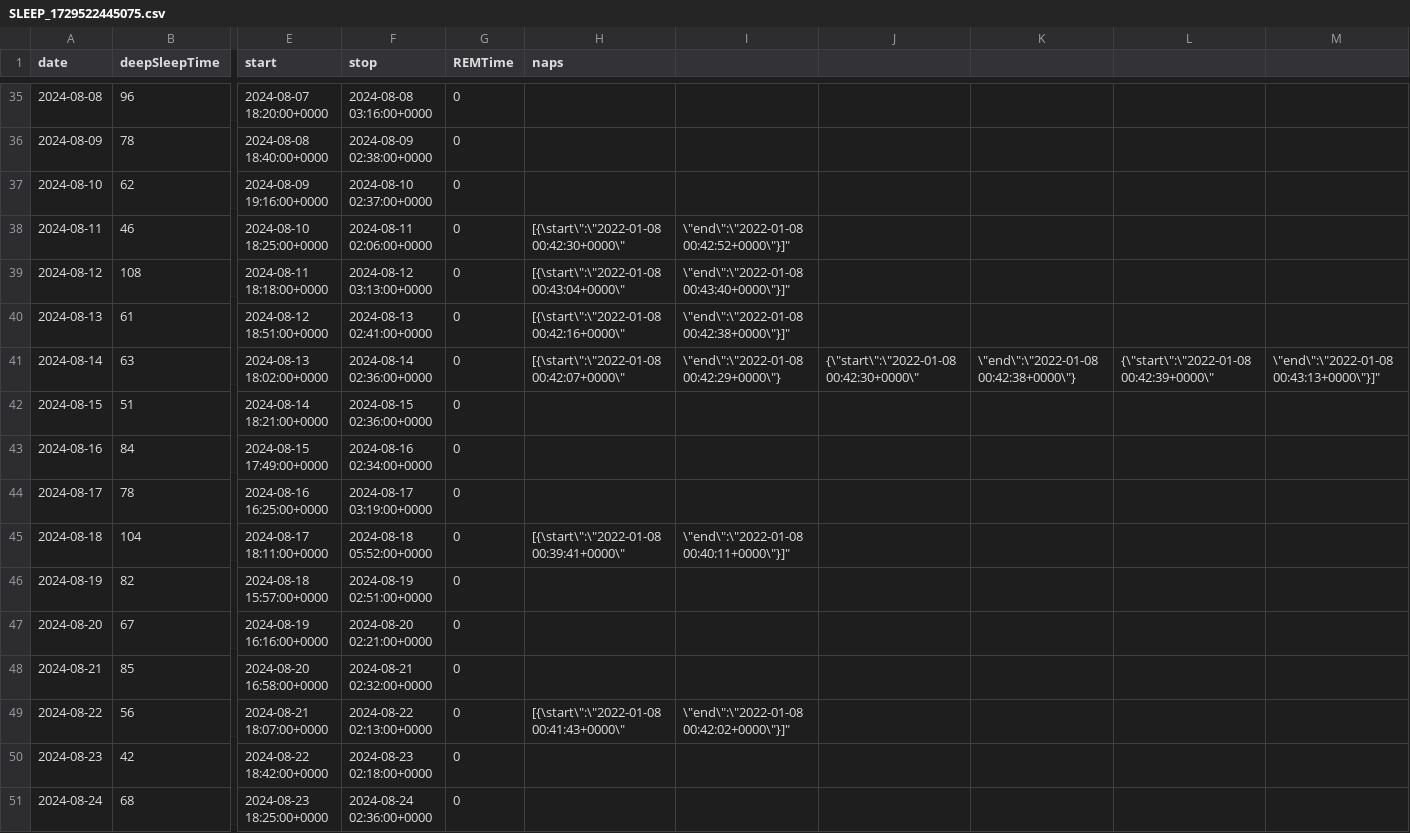
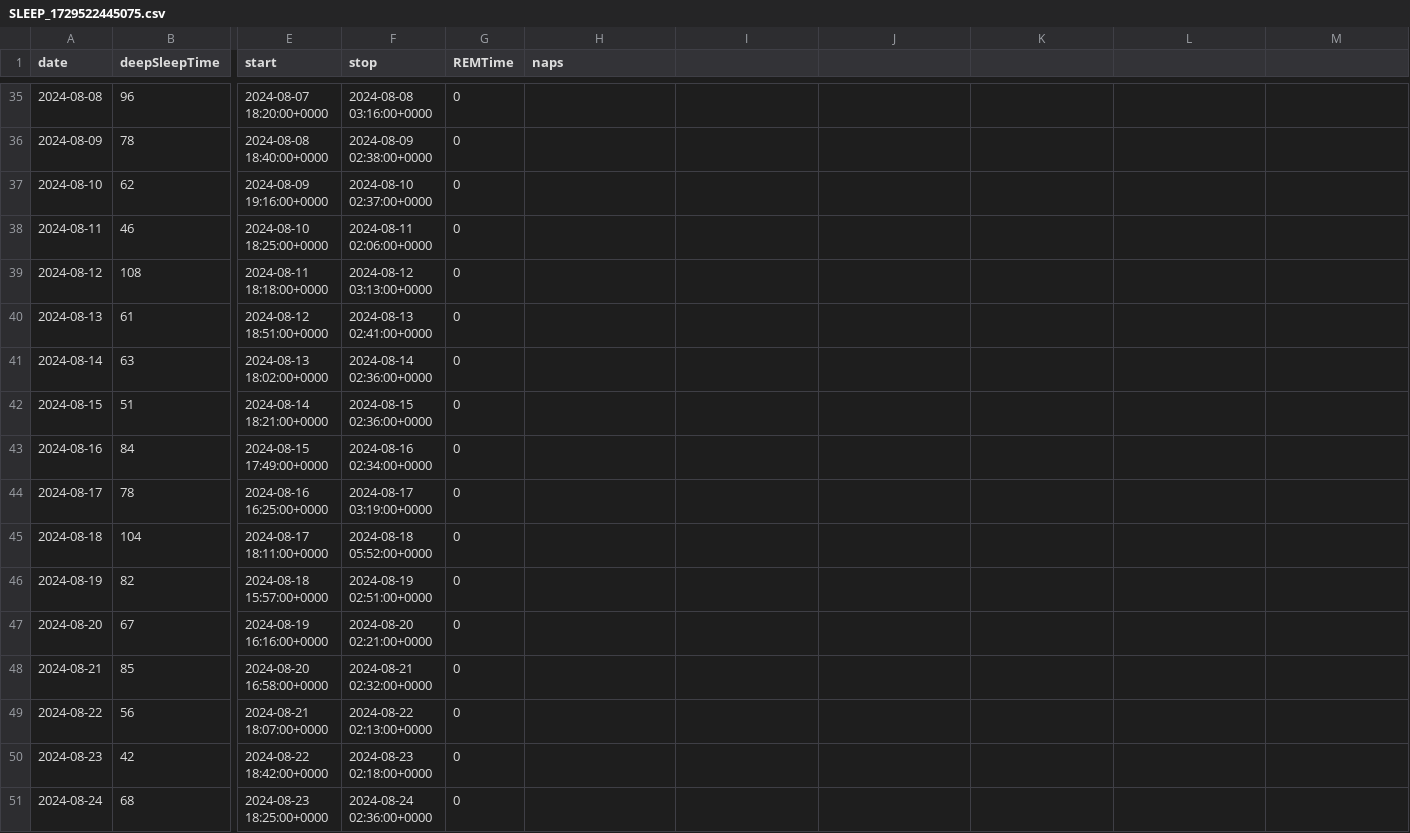
Before and after one commit to liecha/illuminateMe_dashboard, a CSV file: data/SLEEP_1729522445075.csv, drawn as a sheet; only a part is shown, gaps mark what is left out; the diff covers the shown part only; the diff names each change by its address in the sheet, - before the commit and + after, or states it on an @@ line.

Commit message:
Sleep donut first try

```diff
--- a/data/SLEEP_1729522445075.csv
+++ b/data/SLEEP_1729522445075.csv
-H38 (naps): [{\start\":\"2022-01-08 00:42:30+0000\"
+H38 (naps): (empty)
-I38: \"end\":\"2022-01-08 00:42:52+0000\"}]"
+I38: (empty)
-H39 (naps): [{\start\":\"2022-01-08 00:43:04+0000\"
+H39 (naps): (empty)
-I39: \"end\":\"2022-01-08 00:43:40+0000\"}]"
+I39: (empty)
-H40 (naps): [{\start\":\"2022-01-08 00:42:16+0000\"
+H40 (naps): (empty)
-I40: \"end\":\"2022-01-08 00:42:38+0000\"}]"
+I40: (empty)
-H41 (naps): [{\start\":\"2022-01-08 00:42:07+0000\"
+H41 (naps): (empty)
-I41: \"end\":\"2022-01-08 00:42:29+0000\"}
+I41: (empty)
-J41: {\"start\":\"2022-01-08 00:42:30+0000\"
+J41: (empty)
-K41: \"end\":\"2022-01-08 00:42:38+0000\"}
+K41: (empty)
-L41: {\"start\":\"2022-01-08 00:42:39+0000\"
+L41: (empty)
-M41: \"end\":\"2022-01-08 00:43:13+0000\"}]"
+M41: (empty)
-H45 (naps): [{\start\":\"2022-01-08 00:39:41+0000\"
+H45 (naps): (empty)
-I45: \"end\":\"2022-01-08 00:40:11+0000\"}]"
+I45: (empty)
-H49 (naps): [{\start\":\"2022-01-08 00:41:43+0000\"
+H49 (naps): (empty)
-I49: \"end\":\"2022-01-08 00:42:02+0000\"}]"
+I49: (empty)
```
Also changed, not shown: 28 edited cells elsewhere in this file, 2 other files.
